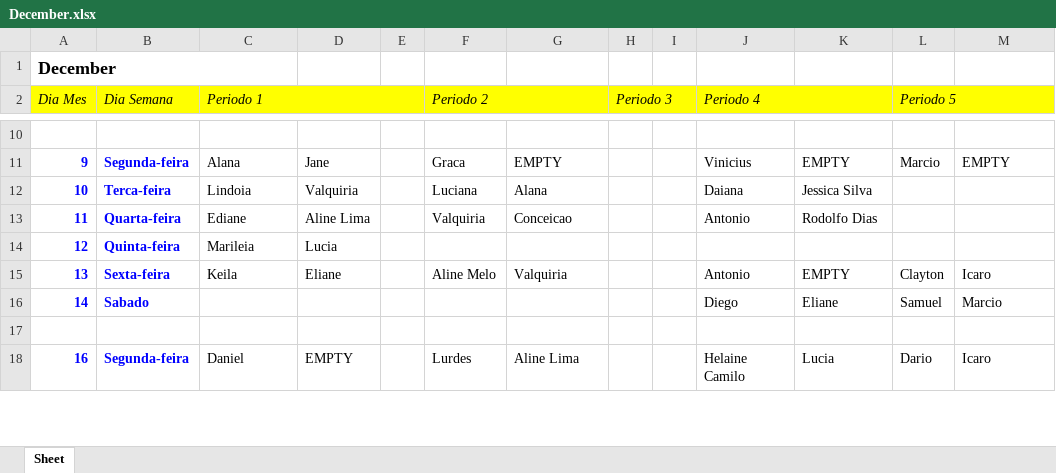
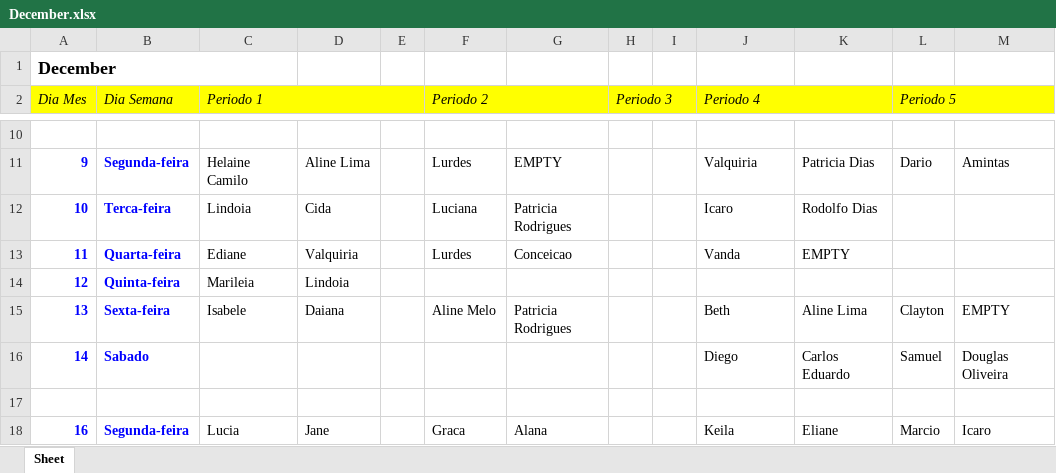
Before and after one commit to danielcamilo13/testemunhoweb, an Excel workbook: testemunhoweb/logs/December.xlsx, sheet Sheet, drawn as a sheet; only a part is shown, gaps mark what is left out; values as stored, in another font and other column widths than the file's, no borders; the diff covers the shown part only; the diff names each change by its address in the sheet, - before the commit and + after, or states it on an @@ line.

```diff
--- a/testemunhoweb/logs/December.xlsx (sheet Sheet)
+++ b/testemunhoweb/logs/December.xlsx (sheet Sheet)
-C11 (Periodo 1): Alana
+C11 (Periodo 1): Helaine Camilo
-D11: Jane
+D11: Aline Lima
-F11 (Periodo 2): Graca
+F11 (Periodo 2): Lurdes
-J11 (Periodo 4): Vinicius
+J11 (Periodo 4): Valquiria
-K11: EMPTY
+K11: Patricia Dias
-L11 (Periodo 5): Marcio
+L11 (Periodo 5): Dario
-M11: EMPTY
+M11: Amintas
-D12: Valquiria
+D12: Cida
-G12: Alana
+G12: Patricia Rodrigues
-J12 (Periodo 4): Daiana
+J12 (Periodo 4): Icaro
-K12: Jessica Silva
+K12: Rodolfo Dias
-D13: Aline Lima
+D13: Valquiria
-F13 (Periodo 2): Valquiria
+F13 (Periodo 2): Lurdes
-J13 (Periodo 4): Antonio
+J13 (Periodo 4): Vanda
-K13: Rodolfo Dias
+K13: EMPTY
-D14: Lucia
+D14: Lindoia
-C15 (Periodo 1): Keila
+C15 (Periodo 1): Isabele
-D15: Eliane
+D15: Daiana
-G15: Valquiria
+G15: Patricia Rodrigues
-J15 (Periodo 4): Antonio
+J15 (Periodo 4): Beth
-K15: EMPTY
+K15: Aline Lima
-M15: Icaro
+M15: EMPTY
-K16: Eliane
+K16: Carlos Eduardo
-M16: Marcio
+M16: Douglas Oliveira
-C18 (Periodo 1): Daniel
+C18 (Periodo 1): Lucia
-D18: EMPTY
+D18: Jane
-F18 (Periodo 2): Lurdes
+F18 (Periodo 2): Graca
-G18: Aline Lima
+G18: Alana
-J18 (Periodo 4): Helaine Camilo
+J18 (Periodo 4): Keila
-K18: Lucia
+K18: Eliane
-L18 (Periodo 5): Dario
+L18 (Periodo 5): Marcio
```
Also changed, not shown: 80 edited cells elsewhere in this sheet, 13 other files.
